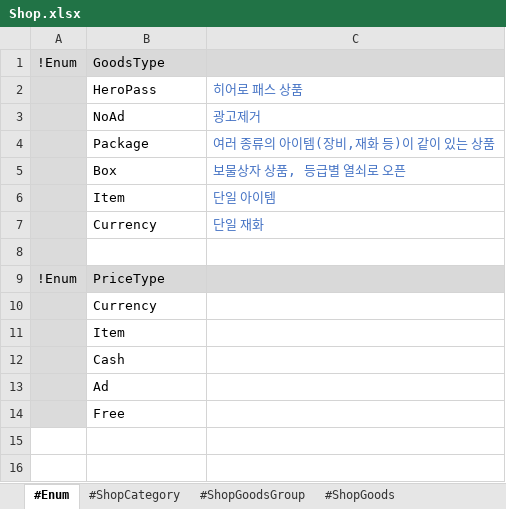
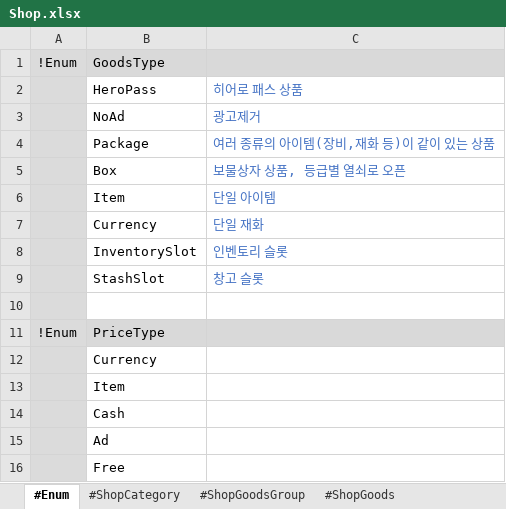
Before and after one commit to electro8836/ProjectOne, an Excel workbook: Shared/XLS/Shop.xlsx, sheet #Enum, drawn as a sheet; values as stored, in another font and other column widths than the file's, no borders; the diff names each change by its address in the sheet, - before the commit and + after, or states it on an @@ line.

```diff
--- a/Shared/XLS/Shop.xlsx (sheet #Enum)
+++ b/Shared/XLS/Shop.xlsx (sheet #Enum)
+row 8:  | InventorySlot | 인벤토리 슬롯
+row 9:  | StashSlot | 창고 슬롯
```
Also changed, not shown: sheet #ShopGoods, sheet #ShopGoodsGroup, 37 other files.
